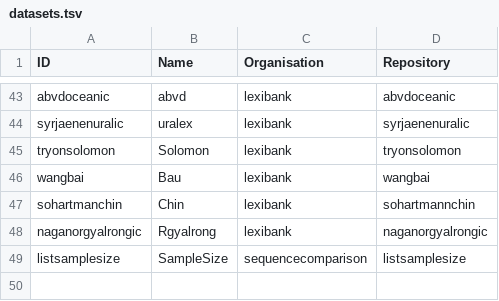
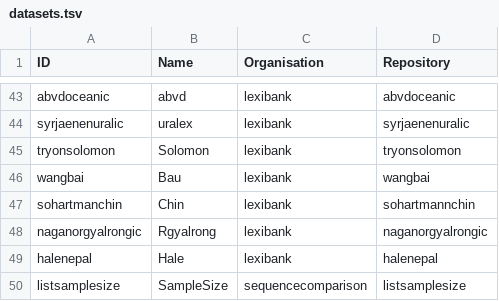
Before and after one commit to clics/clicsbp, a TSV file: etc/datasets.tsv, drawn as a sheet; only a part is shown, gaps mark what is left out; the diff names each change by its address in the sheet, - before the commit and + after, or states it on an @@ line.

Commit message:
Add halenepal

```diff
--- a/etc/datasets.tsv
+++ b/etc/datasets.tsv
+row 49: halenepal | Hale | lexibank | halenepal
```
